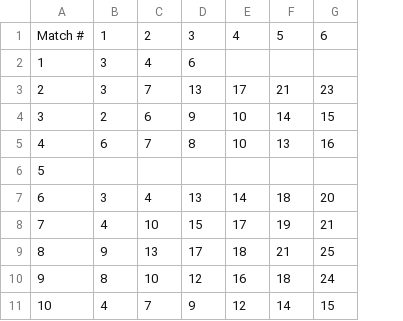
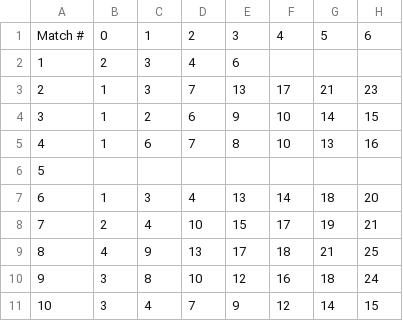
Before and after one commit to timothy-o-johnson/black-everywhere, a CSV file: matches.csv, drawn as a sheet; only a part is shown; the diff names each change by its address in the sheet, - before the commit and + after, or states it on an @@ line.

Commit message:
data backup

```diff
--- a/matches.csv
+++ b/matches.csv
+column B, rows 1-11: 0 | 2 | 1 | 1 | 1 |  | 1 | 2 | 4 | 3 | 3
```
Also changed, not shown: who_do_we_like.csv, who_likes_us.csv, 18 other files.
